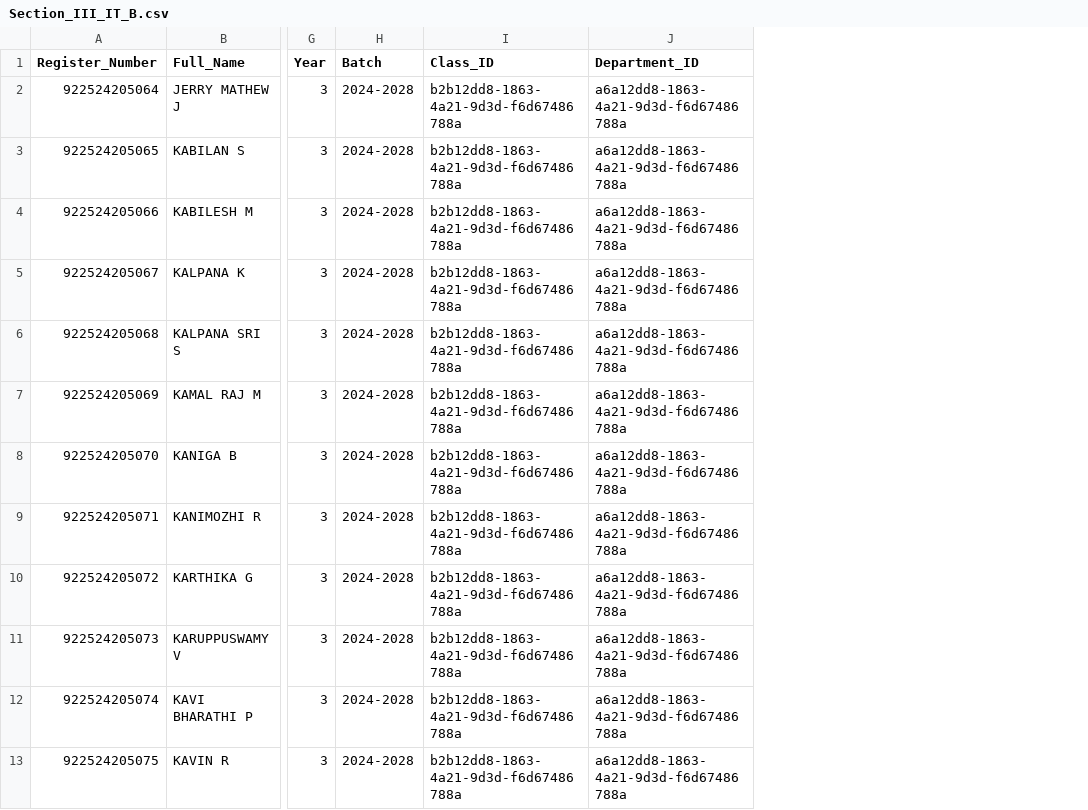
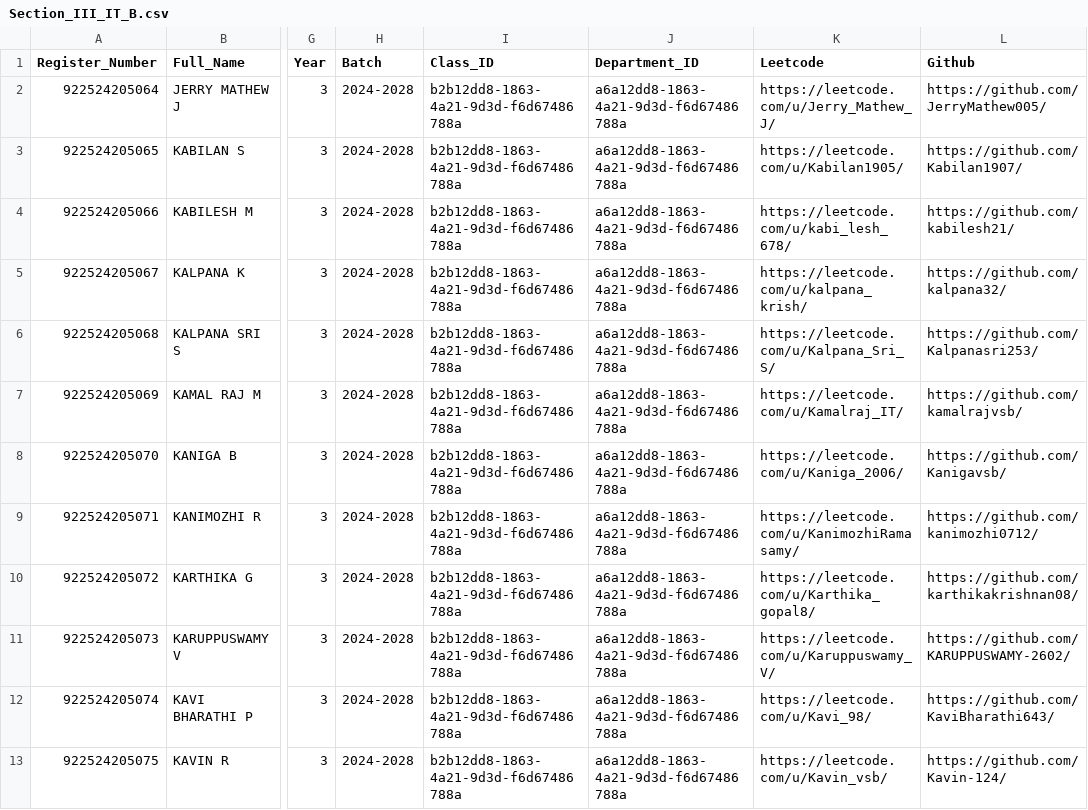
Before and after one commit to Tharun4743/IT_taskmanager, a CSV file: students_directory/Year_3/Section_III_IT_B.csv, drawn as a sheet; only a part is shown, gaps mark what is left out; the diff names each change by its address in the sheet, - before the commit and + after, or states it on an @@ line.

```diff
--- a/students_directory/Year_3/Section_III_IT_B.csv
+++ b/students_directory/Year_3/Section_III_IT_B.csv
+column K (Leetcode), rows 2-13: https://leetcode.com/u/Jerry_Mathew_J/ | https://leetcode.com/u/Kabilan1905/ | https://leetcode.com/u/kabi_lesh_678/ | https://leetcode.com/u/kalpana_krish/ | https://leetcode.com/u/Kalpana_Sri_S/ | https://leetcode.com/u/Kamalraj_IT/ | https://leetcode.com/u/Kaniga_2006/ | https://leetcode.com/u/KanimozhiRamasamy/ | https://leetcode.com/u/Karthika_gopal8/ | https://leetcode.com/u/Karuppuswamy_V/ | https://leetcode.com/u/Kavi_98/ | https://leetcode.com/u/Kavin_vsb/
+column L (Github), rows 2-13: https://github.com/JerryMathew005/ | https://github.com/Kabilan1907/ | https://github.com/kabilesh21/ | https://github.com/kalpana32/ | https://github.com/Kalpanasri253/ | https://github.com/kamalrajvsb/ | https://github.com/Kanigavsb/ | https://github.com/kanimozhi0712/ | https://github.com/karthikakrishnan08/ | https://github.com/KARUPPUSWAMY-2602/ | https://github.com/KaviBharathi643/ | https://github.com/Kavin-124/
```
Also changed, not shown: students_directory/Year_2/Section_II_IT_A.csv, students_directory/Year_2/Section_II_IT_B.csv, 16 other files.
